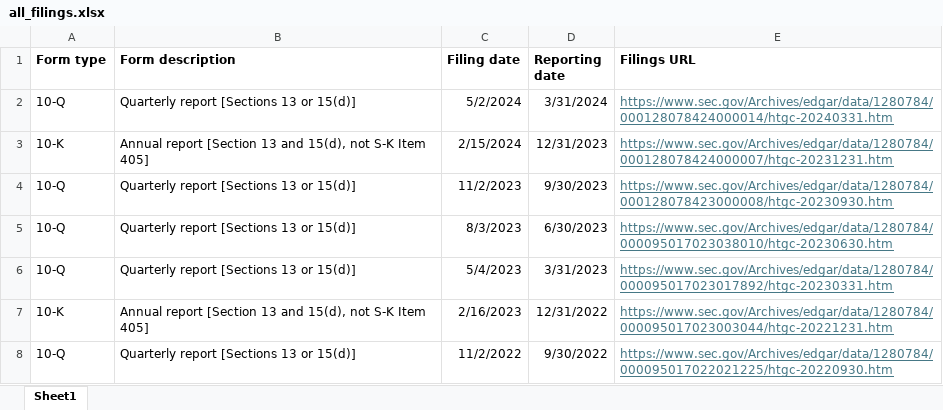
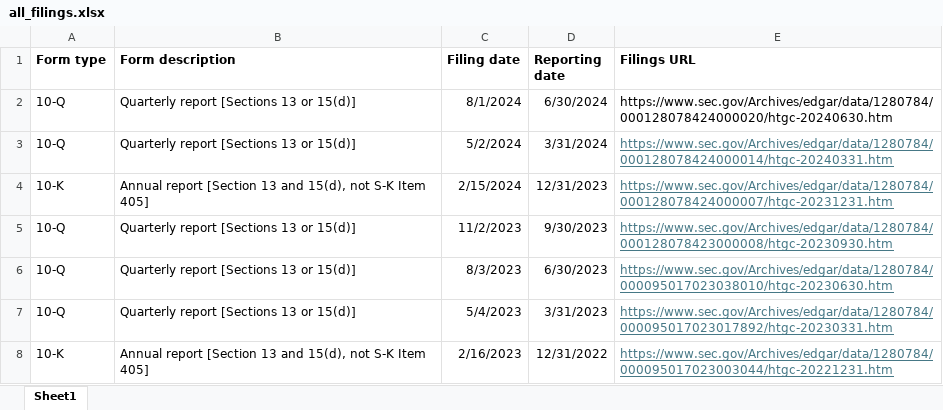
Before and after one commit to AlanU21/SECscraper, an Excel workbook: HTGC/all_filings.xlsx, sheet Sheet1, drawn as a sheet; only a part is shown; the shorter side is filled out with more unchanged rows; values as stored, in another font and other column widths than the file's, no borders; the diff covers the shown part only; the diff names each change by its address in the sheet, - before the commit and + after, or states it on an @@ line.

```diff
--- a/HTGC/all_filings.xlsx (sheet Sheet1)
+++ b/HTGC/all_filings.xlsx (sheet Sheet1)
+row 2: 10-Q | Quarterly report [Sections 13 or 15(d)] | 8/1/2024 | 6/30/2024 | https://www.sec.gov/Archives/edgar/data/1280784/000128078424000020/htgc-20240630.htm
```
Also changed, not shown: 35 removed rows elsewhere in this sheet, TICC/TICC_CLEANED_THRU_Q1_2014.xlsx, TICC/all_filings.xlsx, 8 other files.
